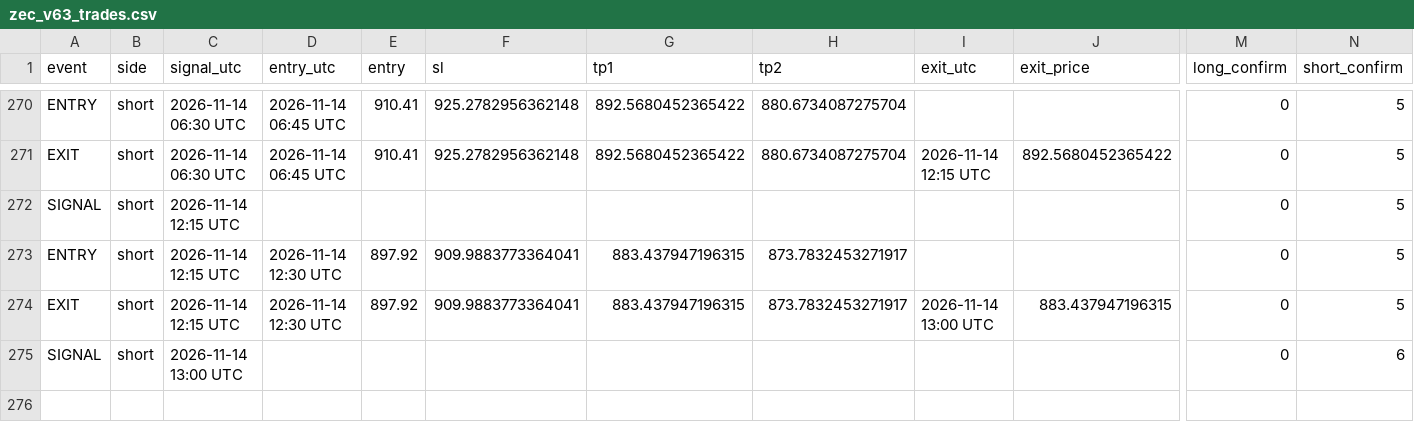
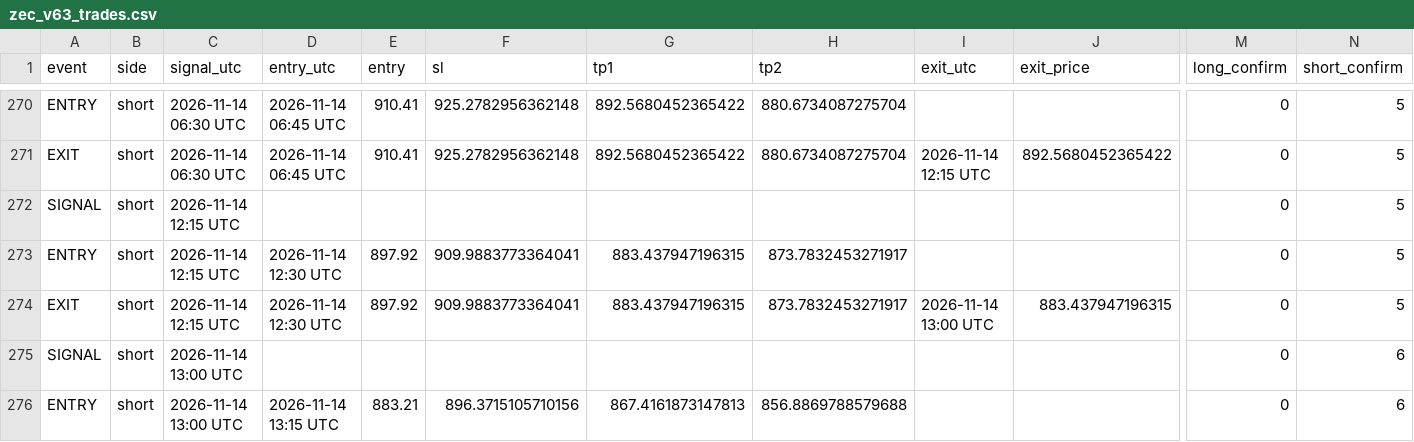
Before and after one commit to XXX110700/zec-forward-paper, a CSV file: zec_v63_trades.csv, drawn as a sheet; only a part is shown, gaps mark what is left out; rows hold the shown columns only; the diff names each change by its address in the sheet, - before the commit and + after, or states it on an @@ line.

```diff
--- a/zec_v63_trades.csv
+++ b/zec_v63_trades.csv
+row 276: ENTRY | short | 2026-11-14 13:00 UTC | 2026-11-14 13:15 UTC | 883.21 | 896.3715105710156 | 867.4161873147813 | 856.8869788579688 |  |  | 0 | 6
```
Also changed, not shown: 1 other file.
